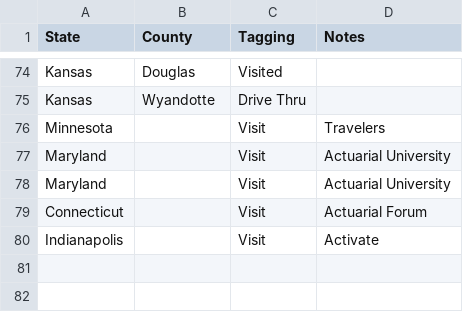
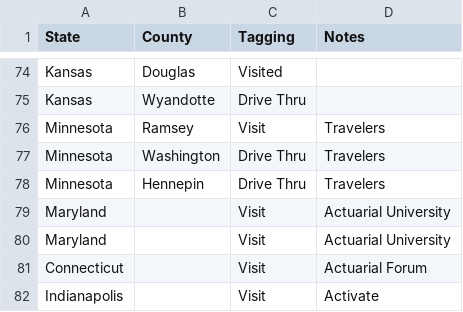
Before and after one commit to johnsug/johnsug.github.io, a CSV file: _posts/travel_maps/us_travel_map.csv, drawn as a sheet; only a part is shown, gaps mark what is left out.

Commit message:
Update us_travel_map.csv

```diff
--- a/_posts/travel_maps/us_travel_map.csv
+++ b/_posts/travel_maps/us_travel_map.csv
@@ -75,3 +75,5 @@ Kansas,Douglas,Visited,
 Kansas,Wyandotte,Drive Thru,
-Minnesota,,Visit,Travelers
+Minnesota,Ramsey,Visit,Travelers
+Minnesota,Washington,Drive Thru,Travelers
+Minnesota,Hennepin,Drive Thru,Travelers
 Maryland,,Visit,Actuarial University
```
